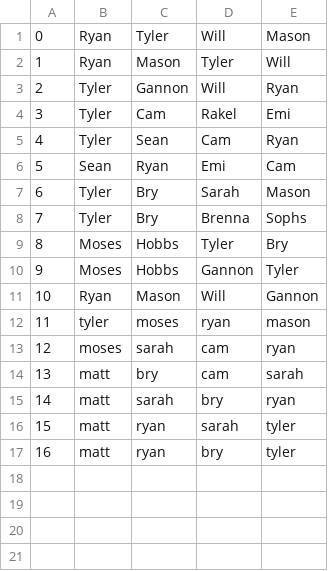
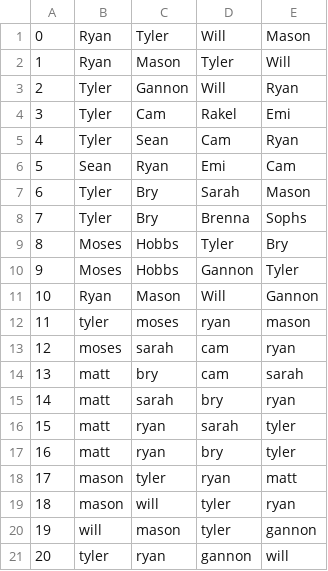
Before and after one commit to RyanYovichin/Cornhole-Elo, a CSV file: games.csv, drawn as a sheet.

```diff
--- a/games.csv
+++ b/games.csv
@@ -17 +17,5 @@
 16,matt,ryan,bry,tyler
+17,mason,tyler,ryan,matt
+18,mason,will,tyler,ryan
+19,will,mason,tyler,gannon
+20,tyler,ryan,gannon,will
```
Also changed, not shown: players.csv.
